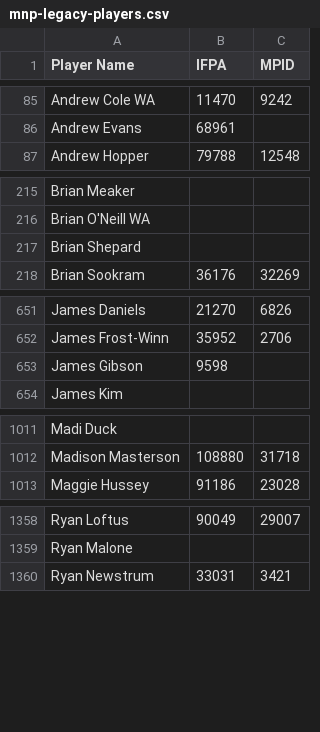
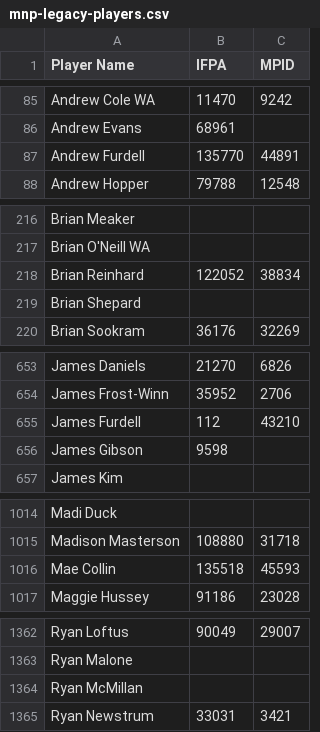
Before and after one commit to madcock/IPR, a CSV file: mnp-legacy-players.csv, drawn as a sheet; only a part is shown, gaps mark what is left out; the diff names each change by its address in the sheet, - before the commit and + after, or states it on an @@ line.

Commit message:
Update mnp-legacy-players.csv
Summer roster updates

```diff
--- a/mnp-legacy-players.csv
+++ b/mnp-legacy-players.csv
+row 87: Andrew Furdell | 135770 | 44891
+row 218: Brian Reinhard | 122052 | 38834
+row 655: James Furdell | 112 | 43210
+row 1016: Mae Collin | 135518 | 45593
+row 1364: Ryan McMillan
```
